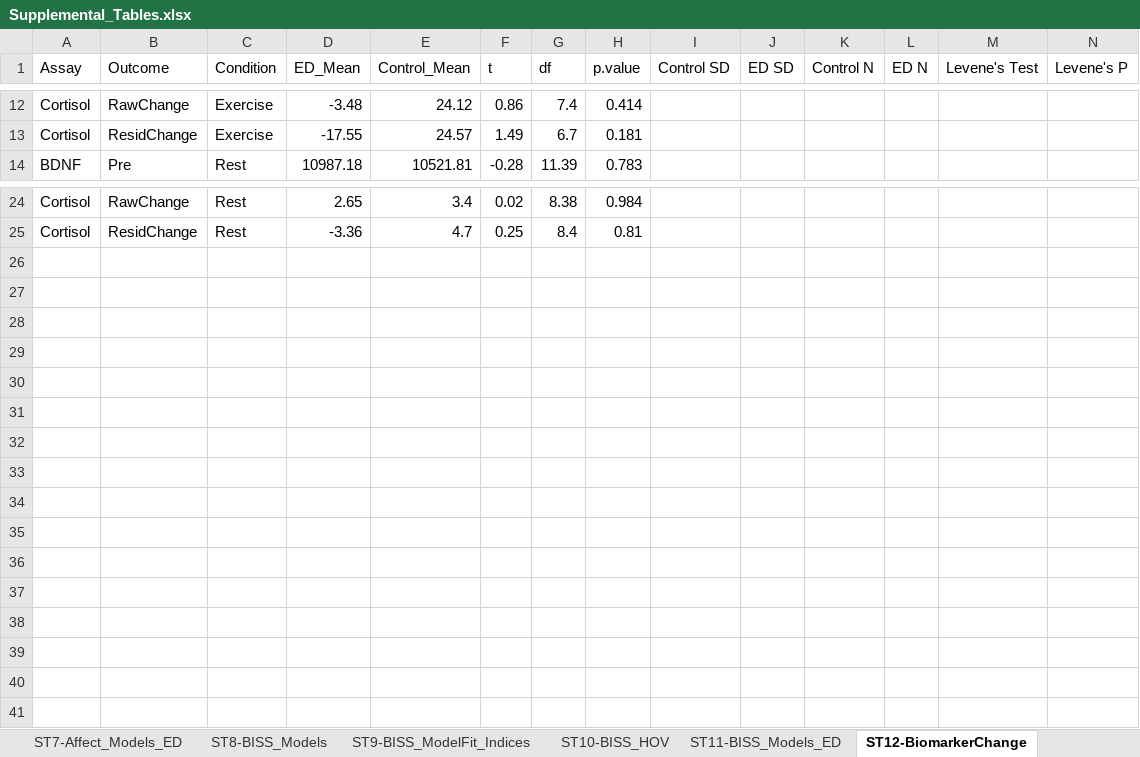
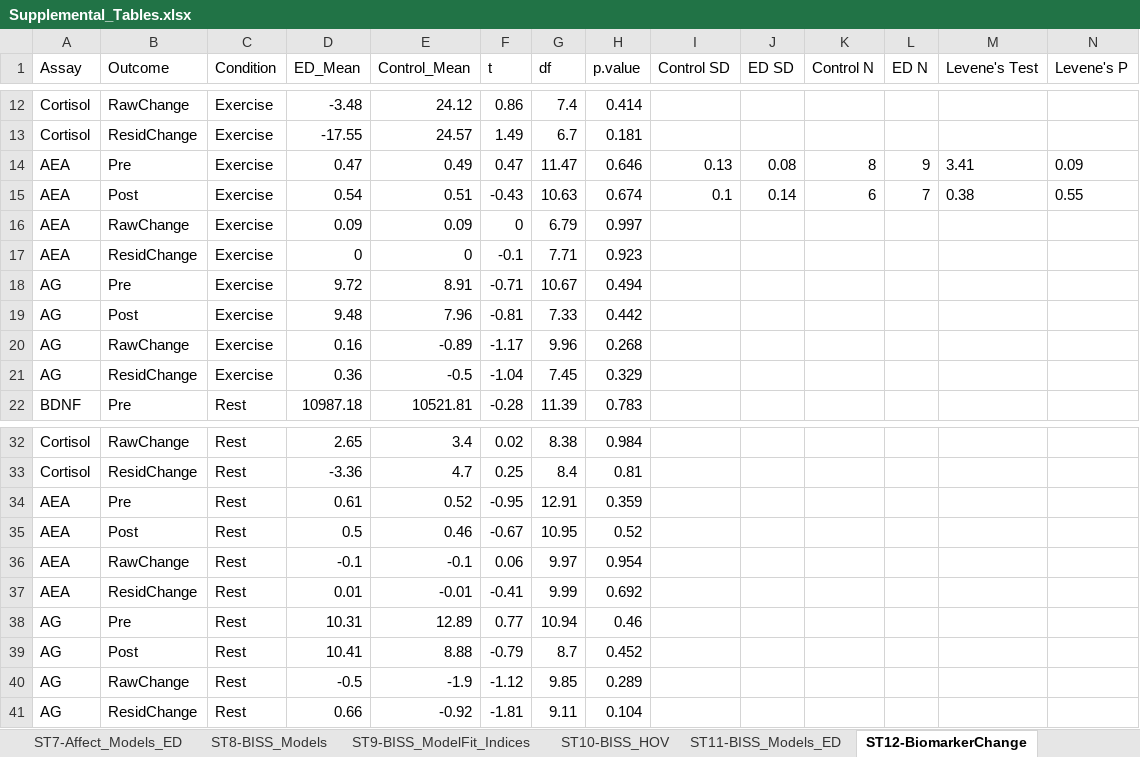
Before and after one commit to embark-lab/MAXED_RR, an Excel workbook: Supplemental_Tables.xlsx, sheet ST12-BiomarkerChange, drawn as a sheet; only a part is shown, gaps mark what is left out; values as stored, in another font and other column widths than the file's, no borders; rows hold the shown columns only; the diff names each change by its address in the sheet, - before the commit and + after, or states it on an @@ line.

```diff
--- a/Supplemental_Tables.xlsx (sheet ST12-BiomarkerChange)
+++ b/Supplemental_Tables.xlsx (sheet ST12-BiomarkerChange)
+row 14: AEA | Pre | Exercise | 0.47 | 0.49 | 0.47 | 11.47 | 0.646 | 0.13 | 0.08 | 8 | 9 | 3.41 | 0.09
+row 15: AEA | Post | Exercise | 0.54 | 0.51 | -0.43 | 10.63 | 0.674 | 0.1 | 0.14 | 6 | 7 | 0.38 | 0.55
+row 16: AEA | RawChange | Exercise | 0.09 | 0.09 | 0 | 6.79 | 0.997
+row 17: AEA | ResidChange | Exercise | 0 | 0 | -0.1 | 7.71 | 0.923
+row 18: AG | Pre | Exercise | 9.72 | 8.91 | -0.71 | 10.67 | 0.494
+row 19: AG | Post | Exercise | 9.48 | 7.96 | -0.81 | 7.33 | 0.442
+row 20: AG | RawChange | Exercise | 0.16 | -0.89 | -1.17 | 9.96 | 0.268
+row 21: AG | ResidChange | Exercise | 0.36 | -0.5 | -1.04 | 7.45 | 0.329
+row 34: AEA | Pre | Rest | 0.61 | 0.52 | -0.95 | 12.91 | 0.359
+row 35: AEA | Post | Rest | 0.5 | 0.46 | -0.67 | 10.95 | 0.52
+row 36: AEA | RawChange | Rest | -0.1 | -0.1 | 0.06 | 9.97 | 0.954
+row 37: AEA | ResidChange | Rest | 0.01 | -0.01 | -0.41 | 9.99 | 0.692
+row 38: AG | Pre | Rest | 10.31 | 12.89 | 0.77 | 10.94 | 0.46
+row 39: AG | Post | Rest | 10.41 | 8.88 | -0.79 | 8.7 | 0.452
+row 40: AG | RawChange | Rest | -0.5 | -1.9 | -1.12 | 9.85 | 0.289
+row 41: AG | ResidChange | Rest | 0.66 | -0.92 | -1.81 | 9.11 | 0.104
```
Also changed, not shown: sheet ST14-ExResponseCorrelations, sheet ST15-FullResponseCorrelations, sheet ST13-BiomarkerChange_ED, docs/Supplemental_Tables.xlsx, 22 other files.
